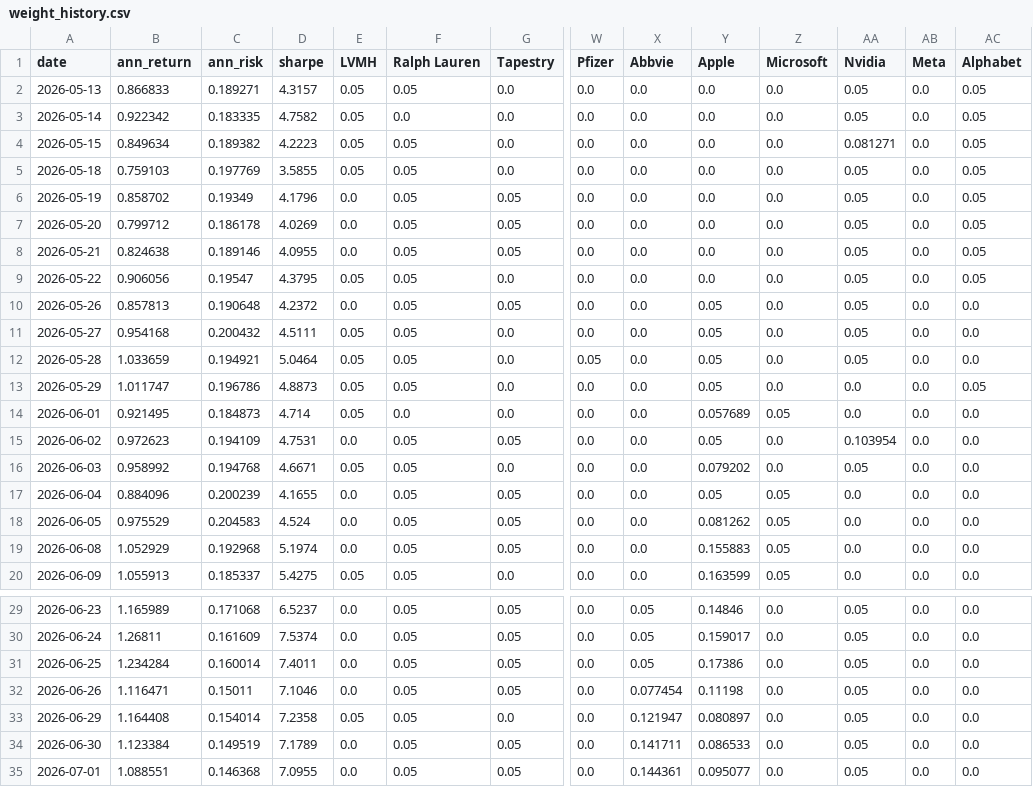
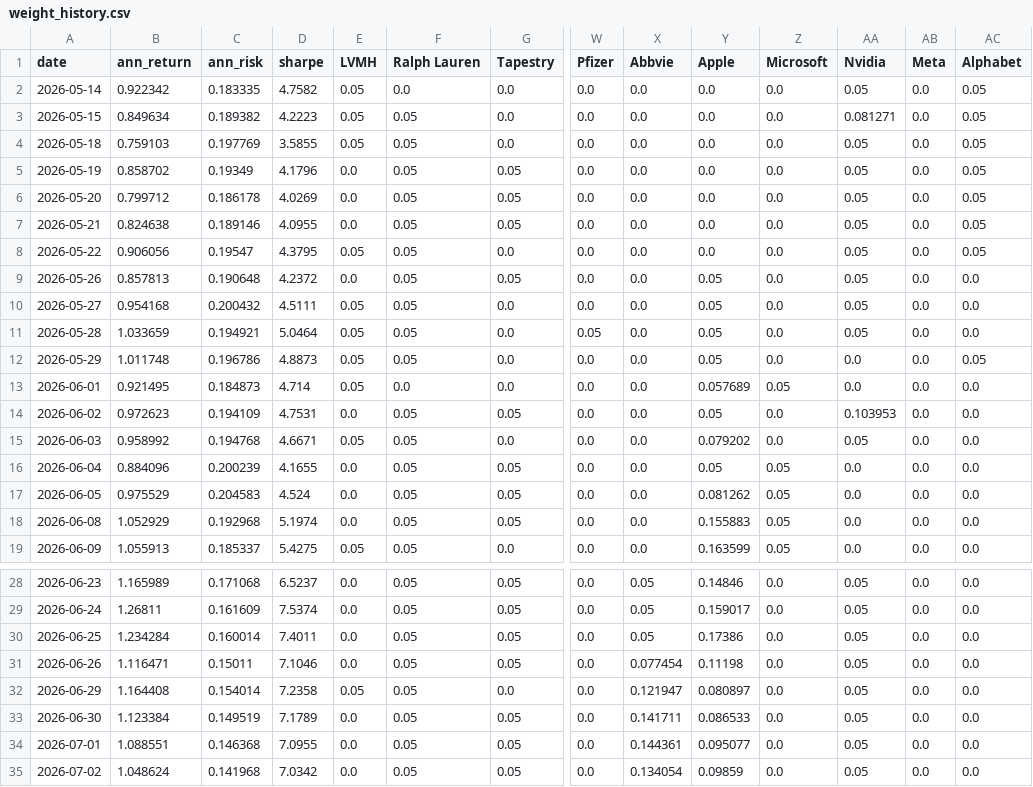
Before and after one commit to RamaAkach/OPIM-5641---Final-Project, a CSV file: results/weight_history.csv, drawn as a sheet; only a part is shown, gaps mark what is left out; removed rows and columns are numbered as before the commit, all else as after; rows hold the shown columns only; the diff names each change by its address in the sheet, - before the commit and + after, or states it on an @@ line.

```diff
--- a/results/weight_history.csv
+++ b/results/weight_history.csv
-row 2: 2026-05-13 | 0.866833 | 0.189271 | 4.3157 | 0.05 | 0.05 | 0.0 | 0.0 | 0.0 | 0.0 | 0.0 | 0.05 | 0.0 | 0.05
-B12 (ann_return): 1.011747
+B12 (ann_return): 1.011748
-AA14 (Nvidia): 0.103954
+AA14 (Nvidia): 0.103953
+row 35: 2026-07-02 | 1.048624 | 0.141968 | 7.0342 | 0.0 | 0.05 | 0.05 | 0.0 | 0.134054 | 0.09859 | 0.0 | 0.05 | 0.0 | 0.0
```
Also changed, not shown: results/paper_trading.csv, 7 other files.
